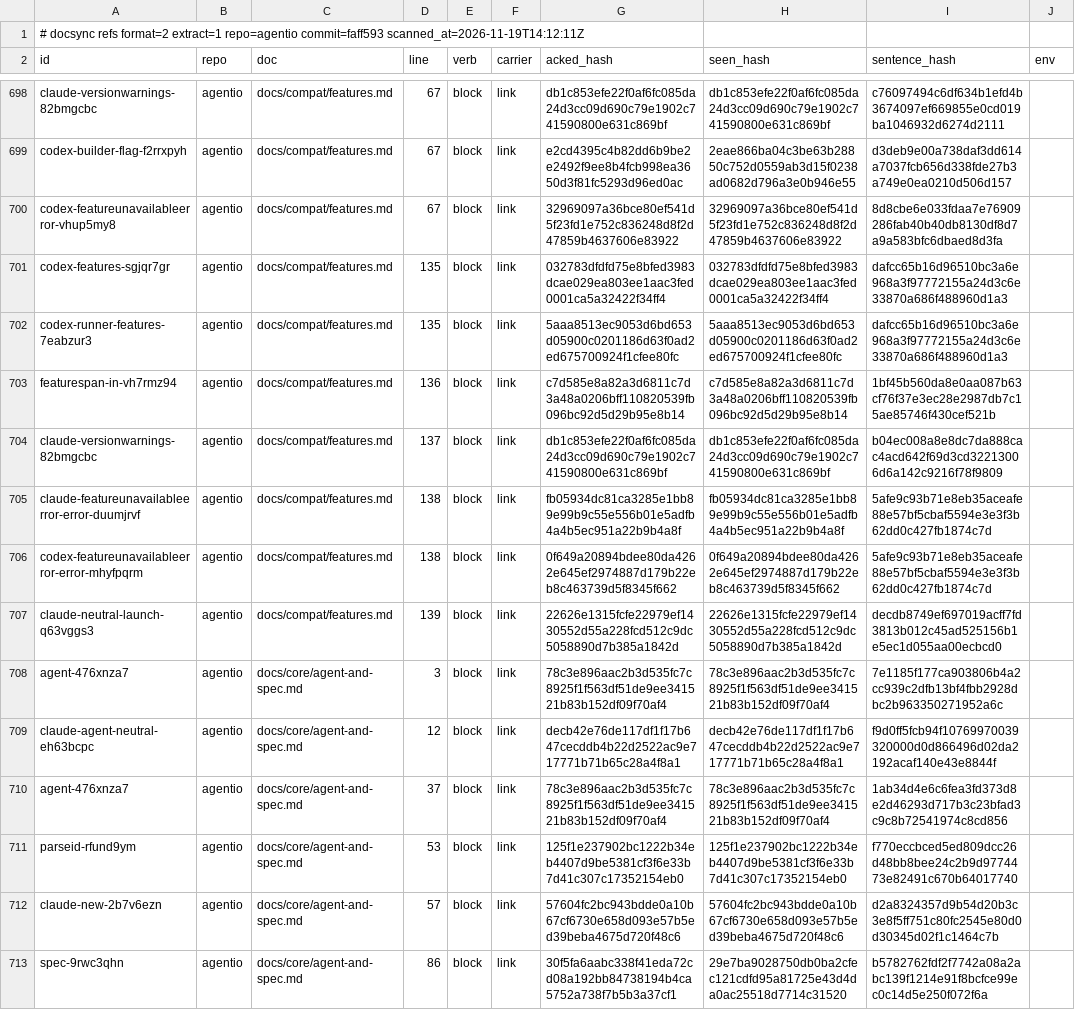
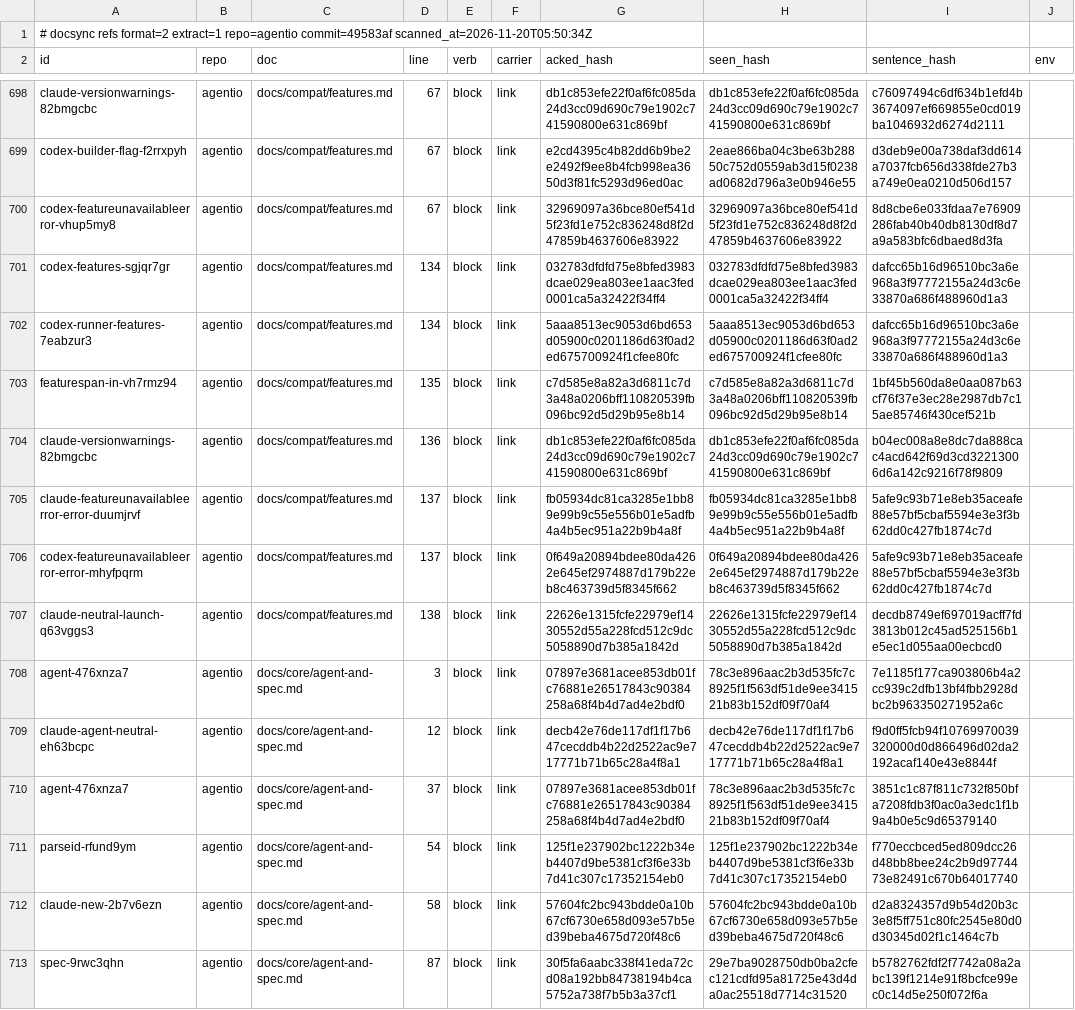
Before and after one commit to ubgo/agentio, a TSV file: .ds/refs.tsv, drawn as a sheet; only a part is shown, gaps mark what is left out; the diff covers the shown part only; the diff names each change by its address in the sheet, - before the commit and + after, or states it on an @@ line.

```diff
--- a/.ds/refs.tsv
+++ b/.ds/refs.tsv
-A1 (id): …extract=1 repo=agentio commit=faff593 scanned_at=2026-11-19T14:12:11Z
+A1 (id): …extract=1 repo=agentio commit=49583af scanned_at=2026-11-20T05:50:34Z
-D701:D702 (line): 135
+D701:D702 (line): 134
-D703 (line): 136
+D703 (line): 135
-D704 (line): 137
+D704 (line): 136
-D705:D706 (line): 138
+D705:D706 (line): 137
-D707 (line): 139
+D707 (line): 138
-G708 (acked_hash): 78c3e896aac2b3d535fc7c8925f1f563df51de9ee341521b83b152df09f70af4
+G708 (acked_hash): 07897e3681acee853db01fc76881e26517843c90384258a68f4b4d7ad4e2bdf0
-G710 (acked_hash): 78c3e896aac2b3d535fc7c8925f1f563df51de9ee341521b83b152df09f70af4
+G710 (acked_hash): 07897e3681acee853db01fc76881e26517843c90384258a68f4b4d7ad4e2bdf0
-I710 (sentence_hash): 1ab34d4e6c6fea3fd373d8e2d46293d717b3c23bfad3c9c8b72541974c8cd856
+I710 (sentence_hash): 3851c1c87f811c732f850bfa7208fdb3f0ac0a3edc1f1b9a4b0e5c9d65379140
-D711 (line): 53
+D711 (line): 54
-D712 (line): 57
+D712 (line): 58
-D713 (line): 86
+D713 (line): 87
```
Also changed, not shown: 61 edited cells elsewhere in this file, .ds/acks.tsv, .ds/ledger.tsv, 54 other files.
